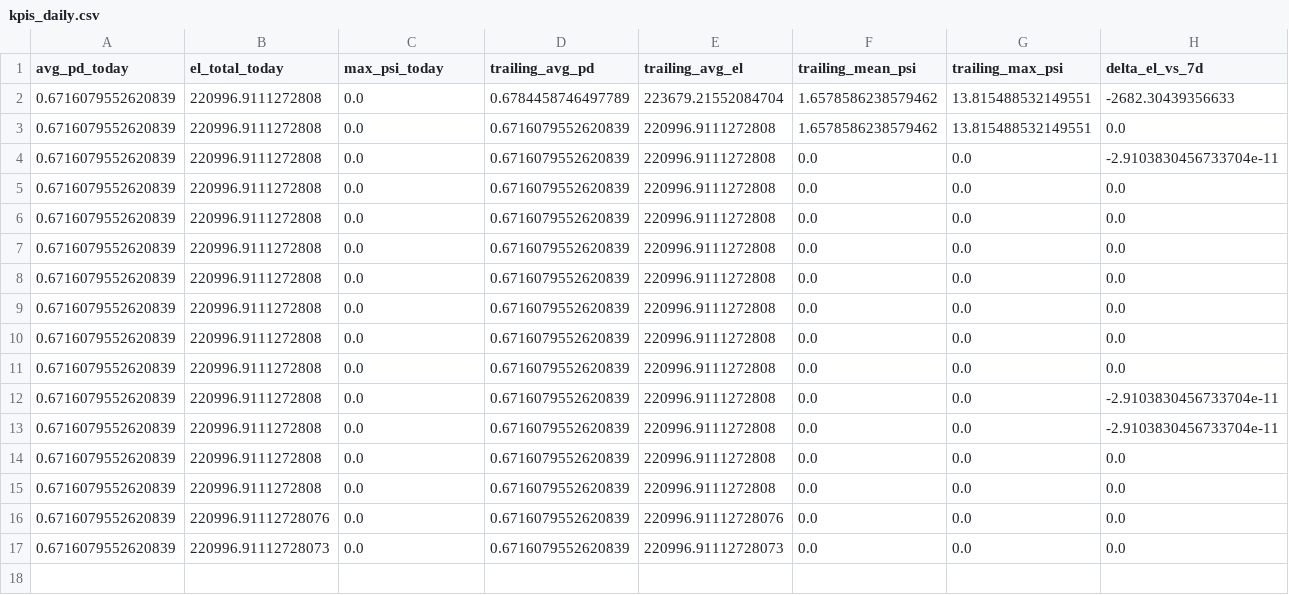
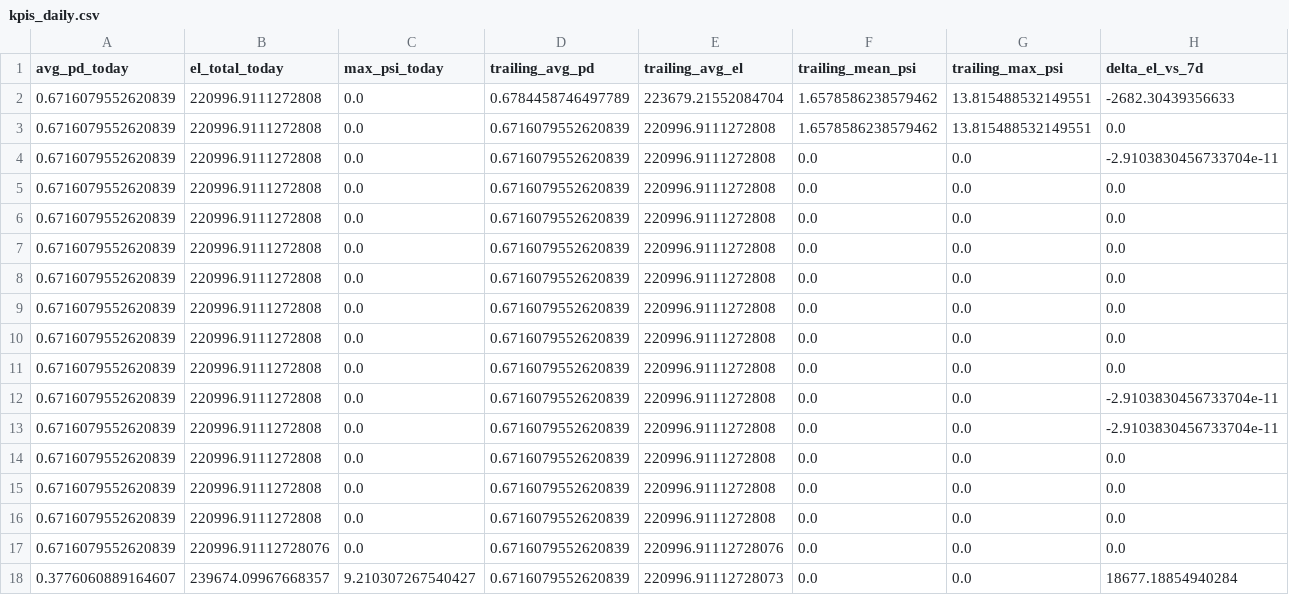
Before and after one commit to Rachitshah55/risk_analysis_flagship, a CSV file: docs_global/bi/credit/kpis_daily.csv, drawn as a sheet; only a part is shown; rows hold the shown columns only; the diff names each change by its address in the sheet, - before the commit and + after, or states it on an @@ line.

Commit message:
web assets and minor fix to credit daily flow

```diff
--- a/docs_global/bi/credit/kpis_daily.csv
+++ b/docs_global/bi/credit/kpis_daily.csv
-B16 (el_total_today): 220996.91112728076
+B16 (el_total_today): 220996.9111272808
-E16 (trailing_avg_el): 220996.91112728076
+E16 (trailing_avg_el): 220996.9111272808
-B17 (el_total_today): 220996.91112728073
+B17 (el_total_today): 220996.91112728076
-E17 (trailing_avg_el): 220996.91112728073
+E17 (trailing_avg_el): 220996.91112728076
+row 18: 0.3776060889164607 | 239674.09967668357 | 9.210307267540427 | 0.6716079552620839 | 220996.91112728073 | 0.0 | 0.0 | 18677.18854940284
```
Also changed, not shown: docs_global/bi/fraud/kpis_daily.csv, docs_global/bi/fraud/metrics_daily.csv, 19 other files.
